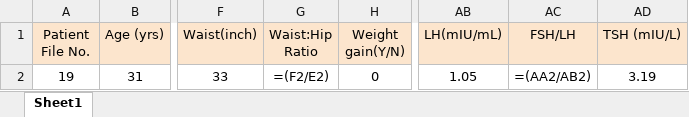
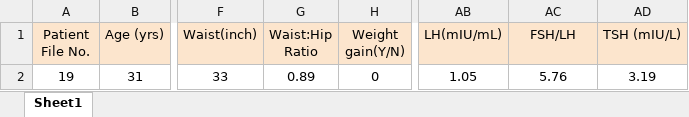
Before and after one commit to Raining-Mens/PCOS-Diagnosing-SVM-DT, an Excel workbook: static/assets/uploads/PCOS_Template_Negative.xlsx, sheet Sheet1, drawn as a sheet; only a part is shown, gaps mark what is left out; values as stored, in another font and other column widths than the file's, no borders; formulas are shown in place of their values; the diff names each change by its address in the sheet, - before the commit and + after, or states it on an @@ line.

```diff
--- a/static/assets/uploads/PCOS_Template_Negative.xlsx (sheet Sheet1)
+++ b/static/assets/uploads/PCOS_Template_Negative.xlsx (sheet Sheet1)
-G2 (Waist:Hip Ratio): =(F2/E2)
+G2 (Waist:Hip Ratio): 0.89
-AC2 (FSH/LH): =(AA2/AB2)
+AC2 (FSH/LH): 5.76
```
Also changed, not shown: 9 other files.
